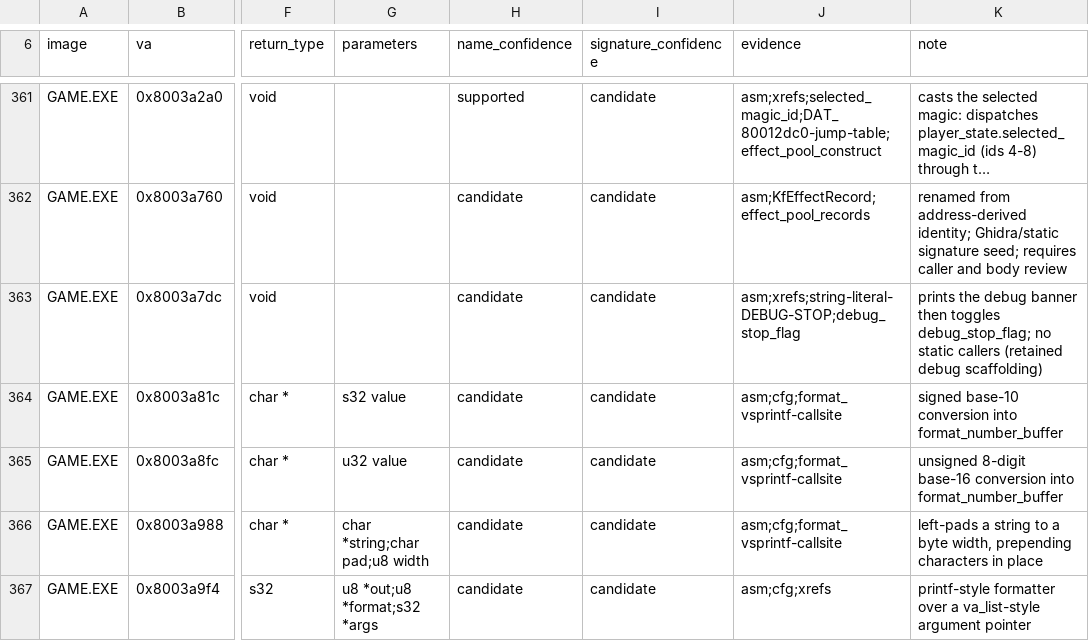
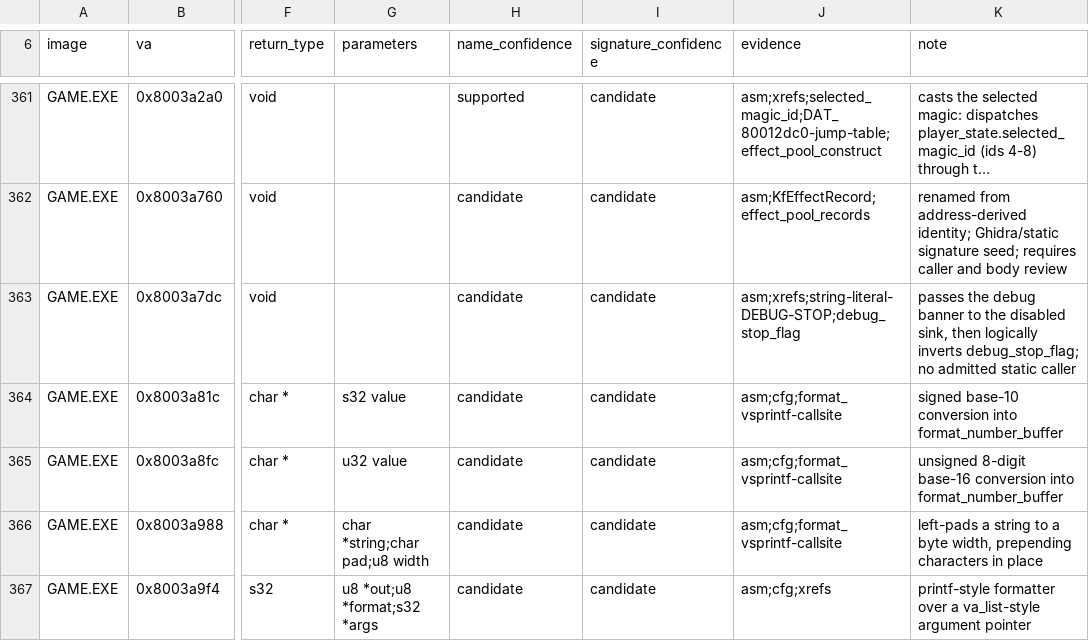
Before and after one commit to sushi-shi/kings-field-decomp, a TSV file: config/retail/function_identities.tsv, drawn as a sheet; only a part is shown, gaps mark what is left out; long unchanged cells end in …; the diff names each change by its address in the sheet, - before the commit and + after, or states it on an @@ line.

```diff
--- a/config/retail/function_identities.tsv
+++ b/config/retail/function_identities.tsv
-K363 (note): prints the debug banner then toggles debug_stop_flag; no static callers (retained debug scaffolding)
+K363 (note): passes the debug banner to the disabled sink, then logically inverts debug_stop_flag; no admitted static caller
```
Also changed, not shown: config/retail/data_identities.tsv, 8 other files.
